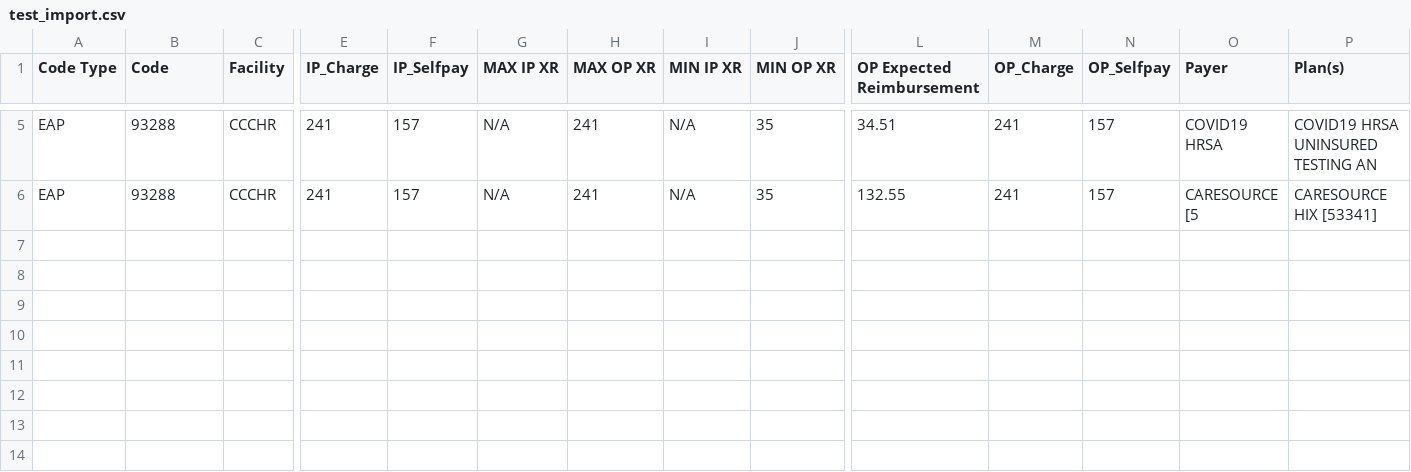
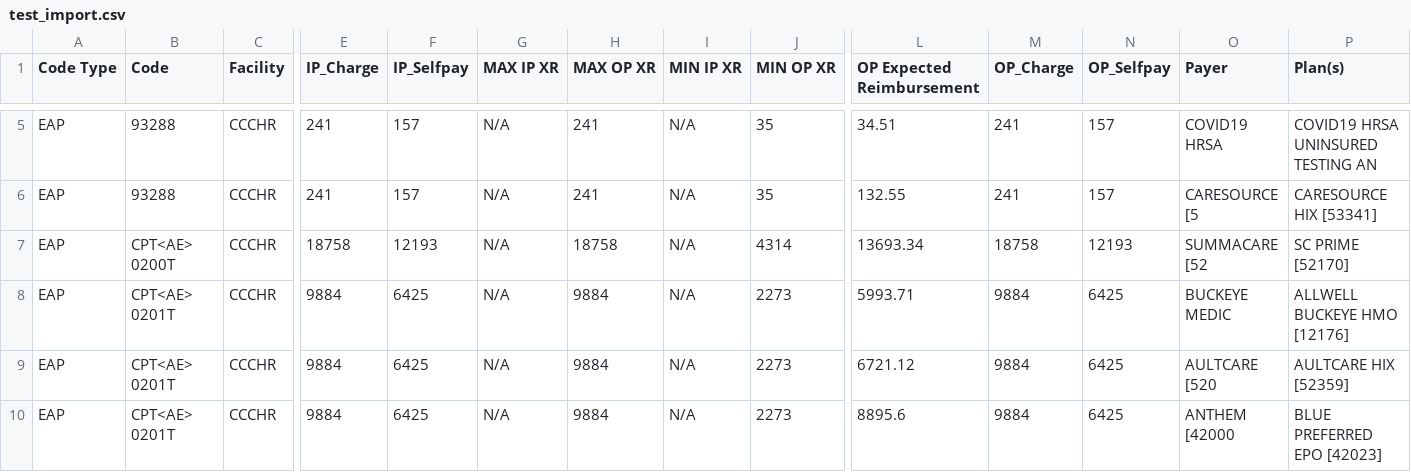
Before and after one commit to liwang0904/med_cost, a CSV file: DATA/OH/cleveland-clinic-childrens-hospital-for-rehabilitation/test_import.csv, drawn as a sheet; only a part is shown, gaps mark what is left out; rows hold the shown columns only; the diff names each change by its address in the sheet, - before the commit and + after, or states it on an @@ line.

Commit message:
Update test_import.csv

```diff
--- a/DATA/OH/cleveland-clinic-childrens-hospital-for-rehabilitation/test_import.csv
+++ b/DATA/OH/cleveland-clinic-childrens-hospital-for-rehabilitation/test_import.csv
+row 7: EAP | CPT<AE> 0200T | CCCHR | 18758 | 12193 | N/A | 18758 | N/A | 4314 | 13693.34 | 18758 | 12193 | SUMMACARE [52 | SC PRIME [52170]
+row 8: EAP | CPT<AE> 0201T | CCCHR | 9884 | 6425 | N/A | 9884 | N/A | 2273 | 5993.71 | 9884 | 6425 | BUCKEYE MEDIC | ALLWELL BUCKEYE HMO [12176]
+row 9: EAP | CPT<AE> 0201T | CCCHR | 9884 | 6425 | N/A | 9884 | N/A | 2273 | 6721.12 | 9884 | 6425 | AULTCARE [520 | AULTCARE HIX [52359]
+row 10: EAP | CPT<AE> 0201T | CCCHR | 9884 | 6425 | N/A | 9884 | N/A | 2273 | 8895.6 | 9884 | 6425 | ANTHEM [42000 | BLUE PREFERRED EPO [42023]
```
